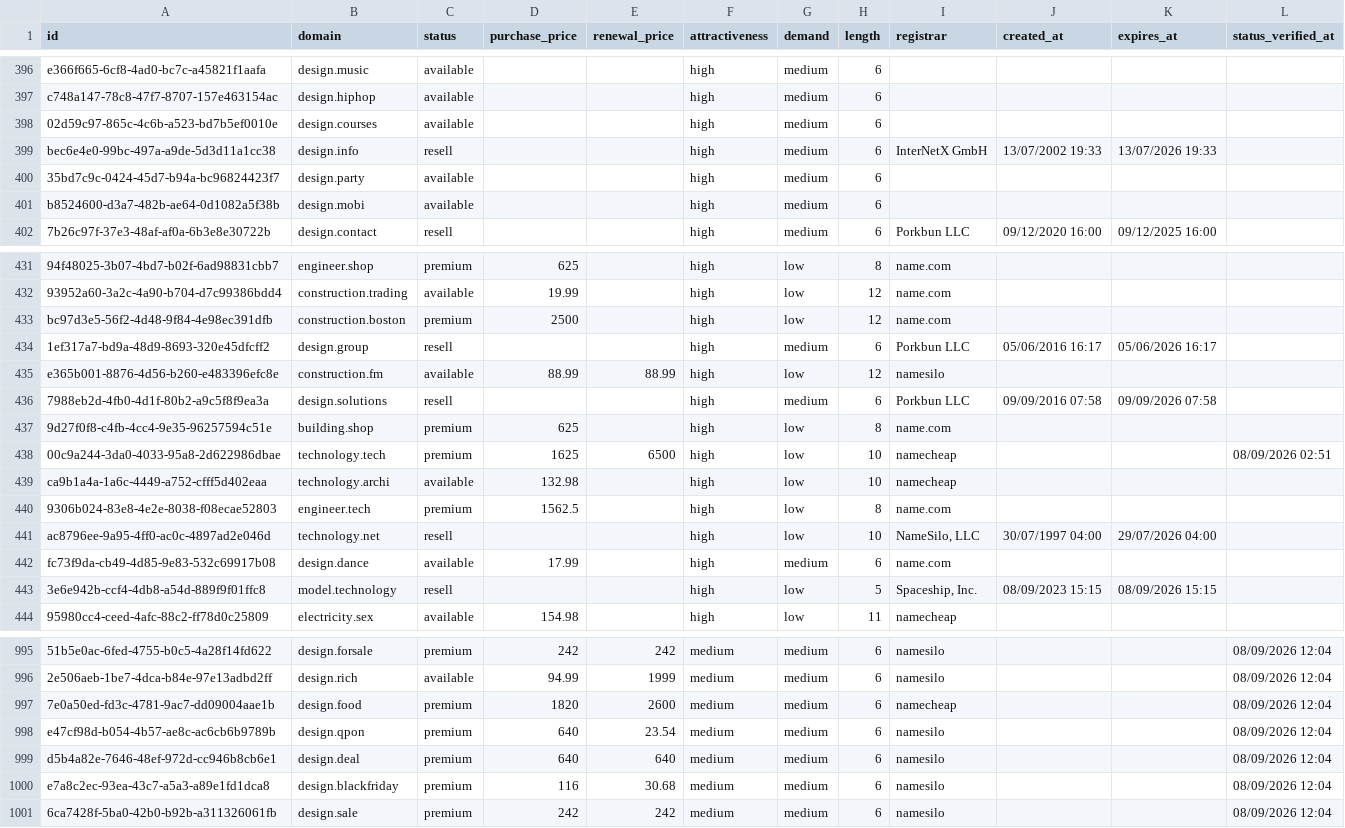
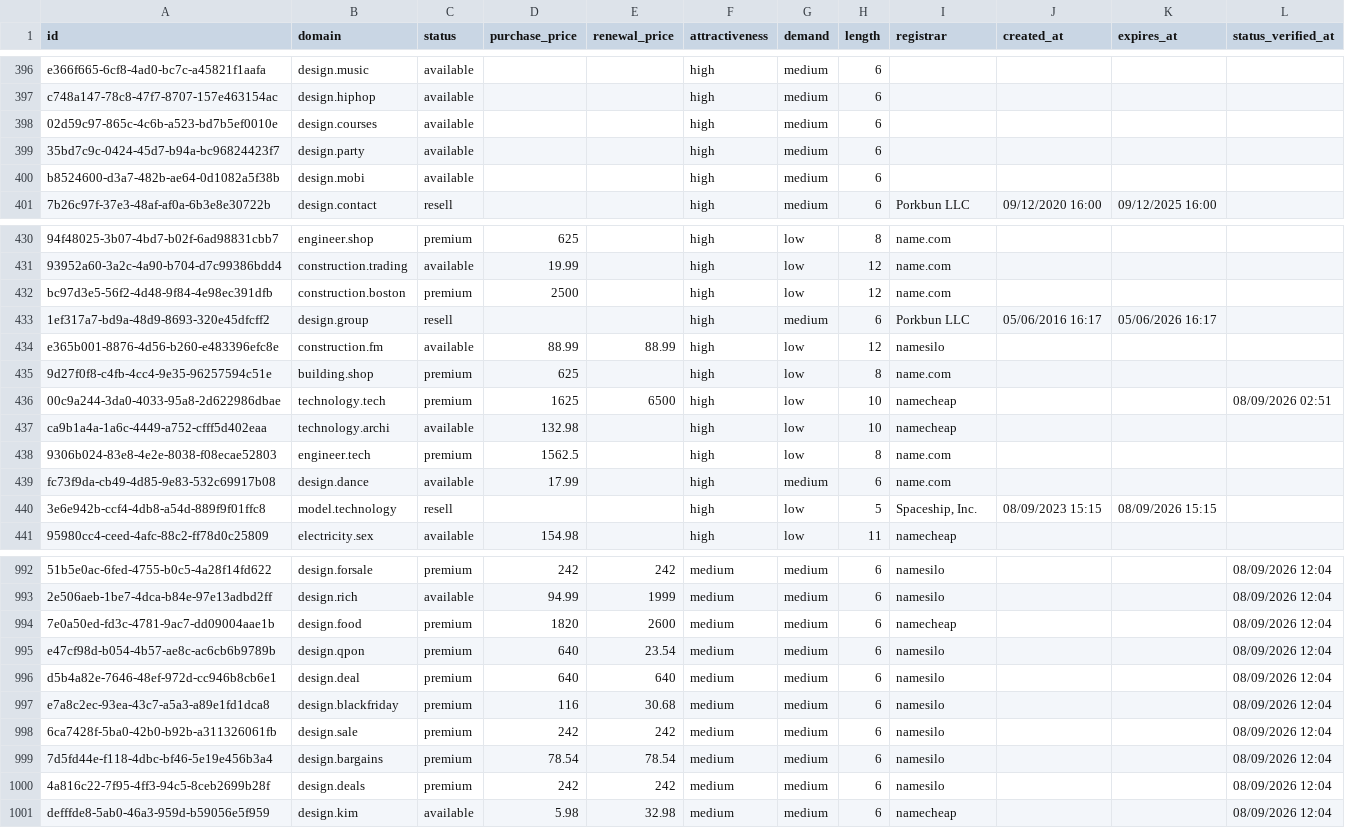
Before and after one commit to UniqueDomains/engineering-sector-oneword-domains, a CSV file: engineering.csv, drawn as a sheet; only a part is shown, gaps mark what is left out; removed rows and columns are numbered as before the commit, all else as after; the diff names each change by its address in the sheet, - before the commit and + after, or states it on an @@ line.

Commit message:
Domains update

```diff
--- a/engineering.csv
+++ b/engineering.csv
-row 399: bec6e4e0-99bc-497a-a9de-5d3d11a1cc38 | design.info | resell |  |  | high | medium | 6 | InterNetX GmbH | 13/07/2002 19:33 | 13/07/2026 19:33
-row 436: 7988eb2d-4fb0-4d1f-80b2-a9c5f8f9ea3a | design.solutions | resell |  |  | high | medium | 6 | Porkbun LLC | 09/09/2016 07:58 | 09/09/2026 07:58
-row 441: ac8796ee-9a95-4ff0-ac0c-4897ad2e046d | technology.net | resell |  |  | high | low | 10 | NameSilo, LLC | 30/07/1997 04:00 | 29/07/2026 04:00
+row 999: 7d5fd44e-f118-4dbc-bf46-5e19e456b3a4 | design.bargains | premium | 78.54 | 78.54 | medium | medium | 6 | namesilo |  |  | 08/09/2026 12:04
+row 1000: 4a816c22-7f95-4ff3-94c5-8ceb2699b28f | design.deals | premium | 242 | 242 | medium | medium | 6 | namesilo |  |  | 08/09/2026 12:04
+row 1001: defffde8-5ab0-46a3-959d-b59056e5f959 | design.kim | available | 5.98 | 32.98 | medium | medium | 6 | namecheap |  |  | 08/09/2026 12:04
```
Also changed, not shown: 3 other files.
